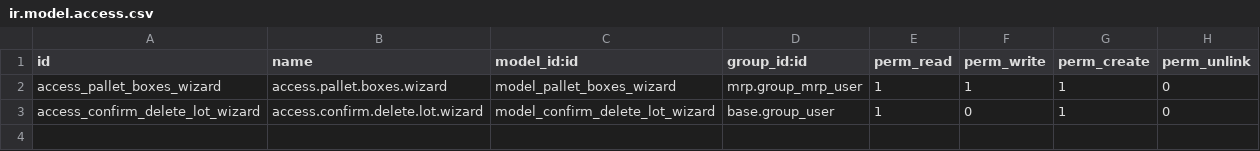
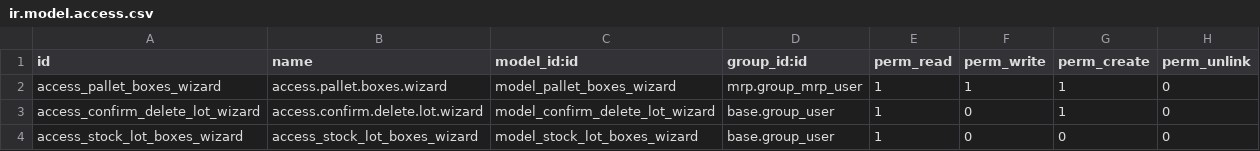
Before and after one commit to arquero20022/dev_odoo17, a CSV file: mrp_inplast/security/ir.model.access.csv, drawn as a sheet.

```diff
--- a/mrp_inplast/security/ir.model.access.csv
+++ b/mrp_inplast/security/ir.model.access.csv
@@ -3 +3,2 @@
 "access_confirm_delete_lot_wizard","access.confirm.delete.lot.wizard","model_confirm_delete_lot_wizard","base.group_user",1,0,1,0
+access_stock_lot_boxes_wizard,access_stock_lot_boxes_wizard,model_stock_lot_boxes_wizard,base.group_user,1,0,0,0
```
Also changed, not shown: 9 other files.
